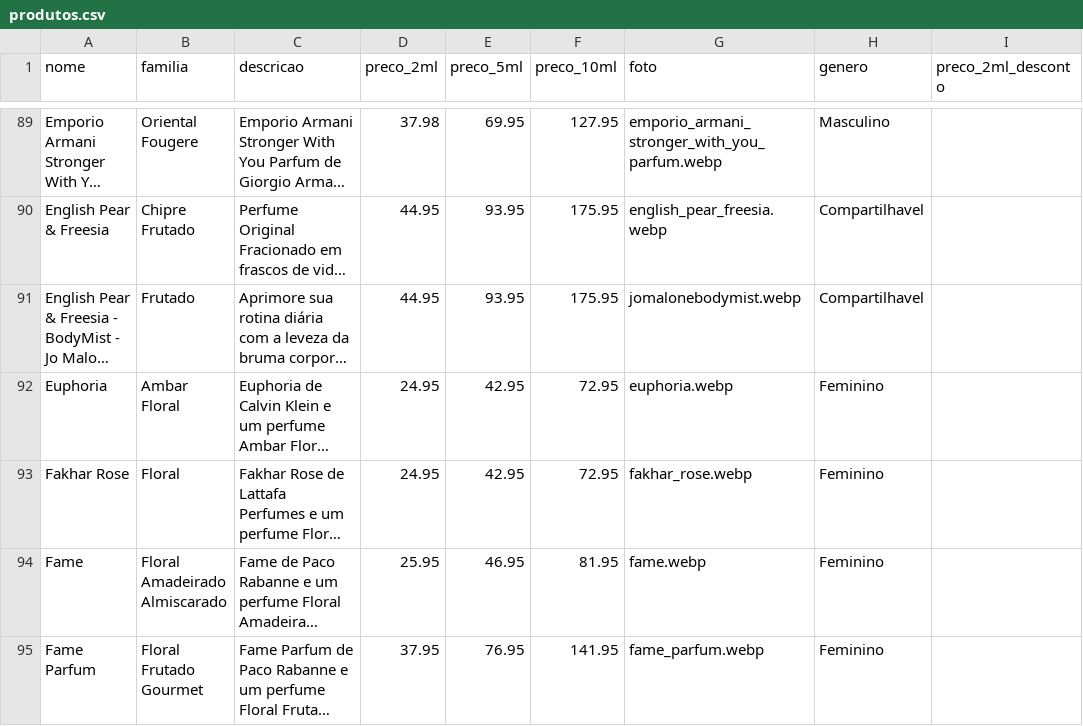
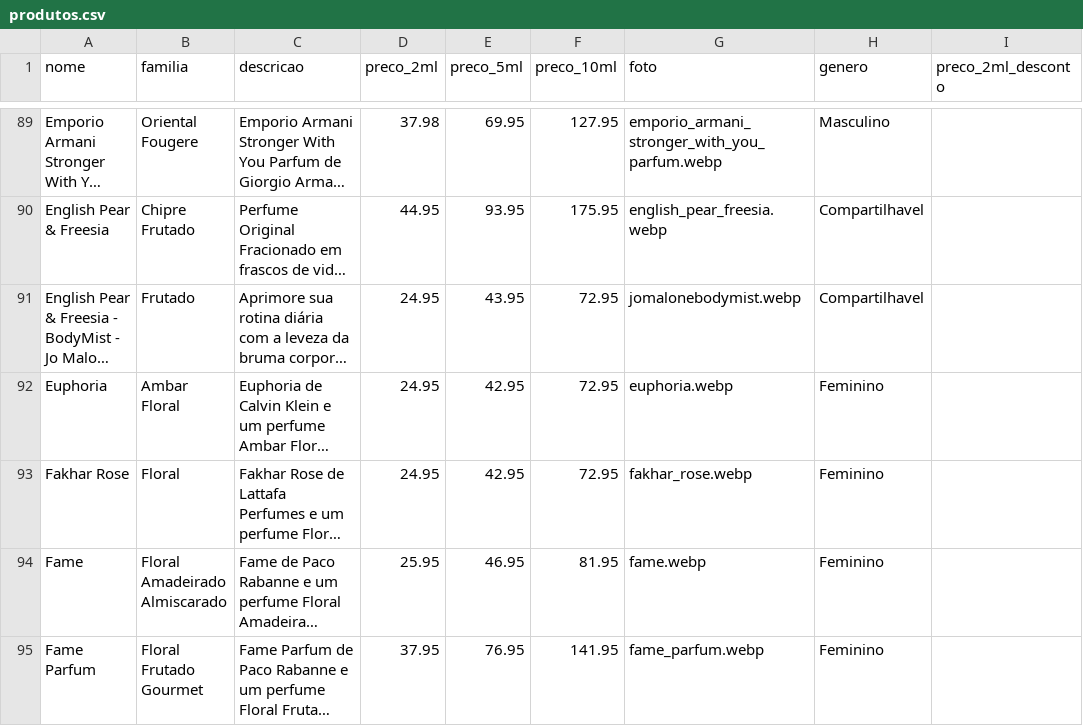
Before and after one commit to nidore-parfums/nidoresite, a CSV file: produtos.csv, drawn as a sheet; only a part is shown, gaps mark what is left out; long unchanged cells end in …; the diff names each change by its address in the sheet, - before the commit and + after, or states it on an @@ line.

Commit message:
Update produtos.csv
preço bodymist jomalone

```diff
--- a/produtos.csv
+++ b/produtos.csv
-D91 (preco_2ml): 44.95
+D91 (preco_2ml): 24.95
-E91 (preco_5ml): 93.95
+E91 (preco_5ml): 43.95
-F91 (preco_10ml): 175.95
+F91 (preco_10ml): 72.95
```
